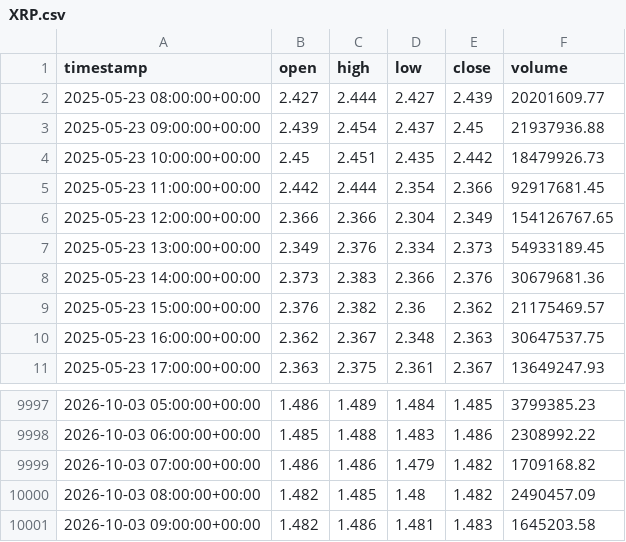
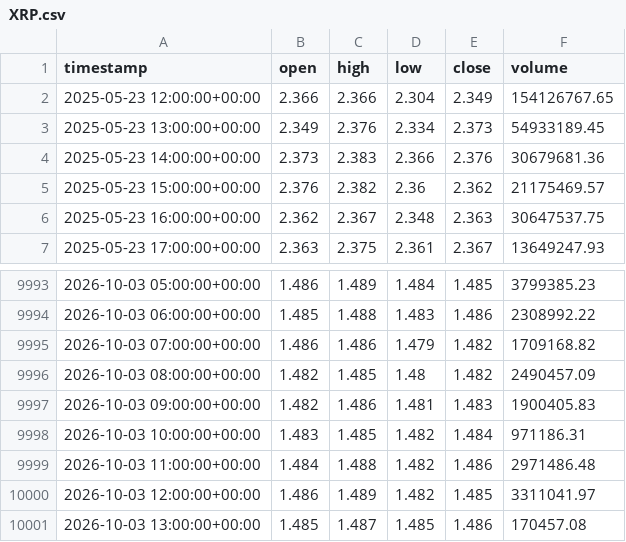
Before and after one commit to punkgenius84/Waynes-World-XRP-Bot, a CSV file: history/XRP.csv, drawn as a sheet; only a part is shown, gaps mark what is left out.

```diff
--- a/history/XRP.csv
+++ b/history/XRP.csv
@@ -1,6 +1,2 @@
 timestamp,open,high,low,close,volume
-2025-05-23 08:00:00+00:00,2.427,2.444,2.427,2.439,20201609.77
-2025-05-23 09:00:00+00:00,2.439,2.454,2.437,2.45,21937936.88
-2025-05-23 10:00:00+00:00,2.45,2.451,2.435,2.442,18479926.73
-2025-05-23 11:00:00+00:00,2.442,2.444,2.354,2.366,92917681.45
 2025-05-23 12:00:00+00:00,2.366,2.366,2.304,2.349,154126767.65
@@ -10000,2 +9996,6 @@ timestamp,open,high,low,close,volume
 2026-10-03 08:00:00+00:00,1.482,1.485,1.48,1.482,2490457.09
-2026-10-03 09:00:00+00:00,1.482,1.486,1.481,1.483,1645203.58
+2026-10-03 09:00:00+00:00,1.482,1.486,1.481,1.483,1900405.83
+2026-10-03 10:00:00+00:00,1.483,1.485,1.482,1.484,971186.31
+2026-10-03 11:00:00+00:00,1.484,1.488,1.482,1.486,2971486.48
+2026-10-03 12:00:00+00:00,1.486,1.489,1.482,1.485,3311041.97
+2026-10-03 13:00:00+00:00,1.485,1.487,1.485,1.486,170457.08
```
